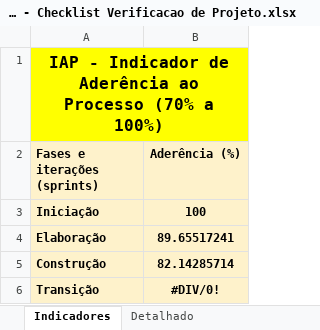
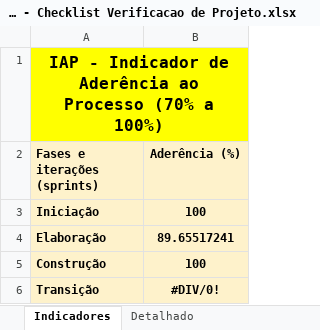
Before and after one commit to tavss1/WBio, an Excel workbook: Wikipedia-Biologica-02/Gerenciamento de Projeto/WBio - Checklist Verificacao de Projeto.xlsx, sheet Indicadores, drawn as a sheet; values as stored, in another font and other column widths than the file's, no borders; charts and pictures not drawn; the diff names each change by its address in the sheet, - before the commit and + after, or states it on an @@ line.

```diff
--- a/Wikipedia-Biologica-02/Gerenciamento de Projeto/WBio - Checklist Verificacao de Projeto.xlsx (sheet Indicadores)
+++ b/Wikipedia-Biologica-02/Gerenciamento de Projeto/WBio - Checklist Verificacao de Projeto.xlsx (sheet Indicadores)
-B5 (Aderência (%)): 82.14285714
+B5 (Aderência (%)): 100
```
Also changed, not shown: sheet Detalhado, sheet Ver-Construção1, hidden cells, charts or pictures, Wikipedia-Biologica-02/Desenvolvimento/4.Teste/WBio - Roteiro de Testes v1.0.xlsx, 1 other file.
